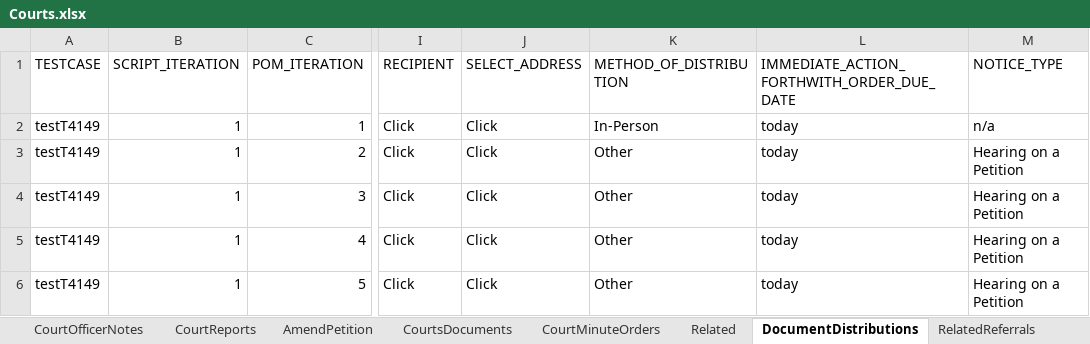
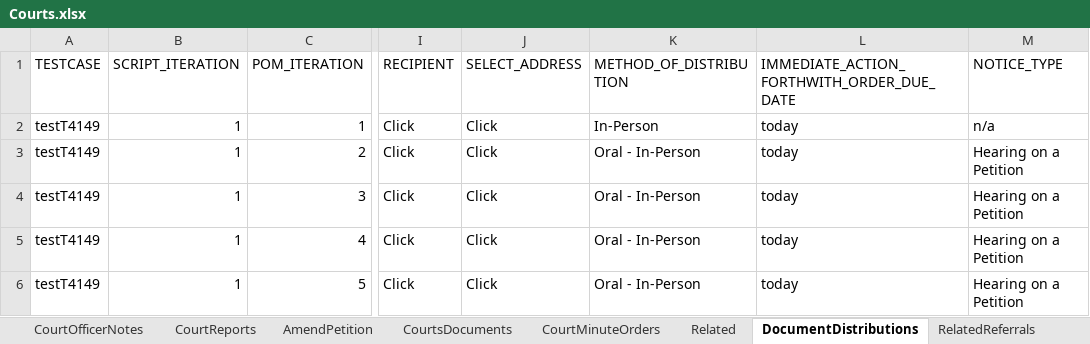
Before and after one commit to Devendra007-star/TestData, an Excel workbook: Courts.xlsx, sheet DocumentDistributions, drawn as a sheet; only a part is shown, gaps mark what is left out; values as stored, in another font and other column widths than the file's, no borders; the diff names each change by its address in the sheet, - before the commit and + after, or states it on an @@ line.

Commit message:
Add files via upload

```diff
--- a/Courts.xlsx (sheet DocumentDistributions)
+++ b/Courts.xlsx (sheet DocumentDistributions)
-K3:K6 (METHOD_OF_DISTRIBUTION): Other
+K3:K6 (METHOD_OF_DISTRIBUTION): Oral - In-Person
```
